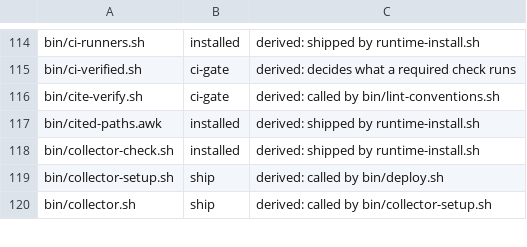
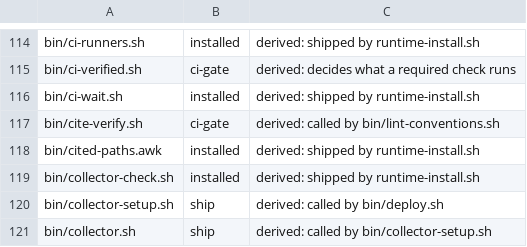
Before and after one commit to VytCepas/harbor-core, a TSV file: .agents/protected-paths.tsv, drawn as a sheet; only a part is shown, gaps mark what is left out; the diff names each change by its address in the sheet, - before the commit and + after, or states it on an @@ line.

```diff
--- a/.agents/protected-paths.tsv
+++ b/.agents/protected-paths.tsv
+row 116: bin/ci-wait.sh | installed | derived: shipped by runtime-install.sh
```
Also changed, not shown: standards/naming/controls.tsv, 25 other files.
